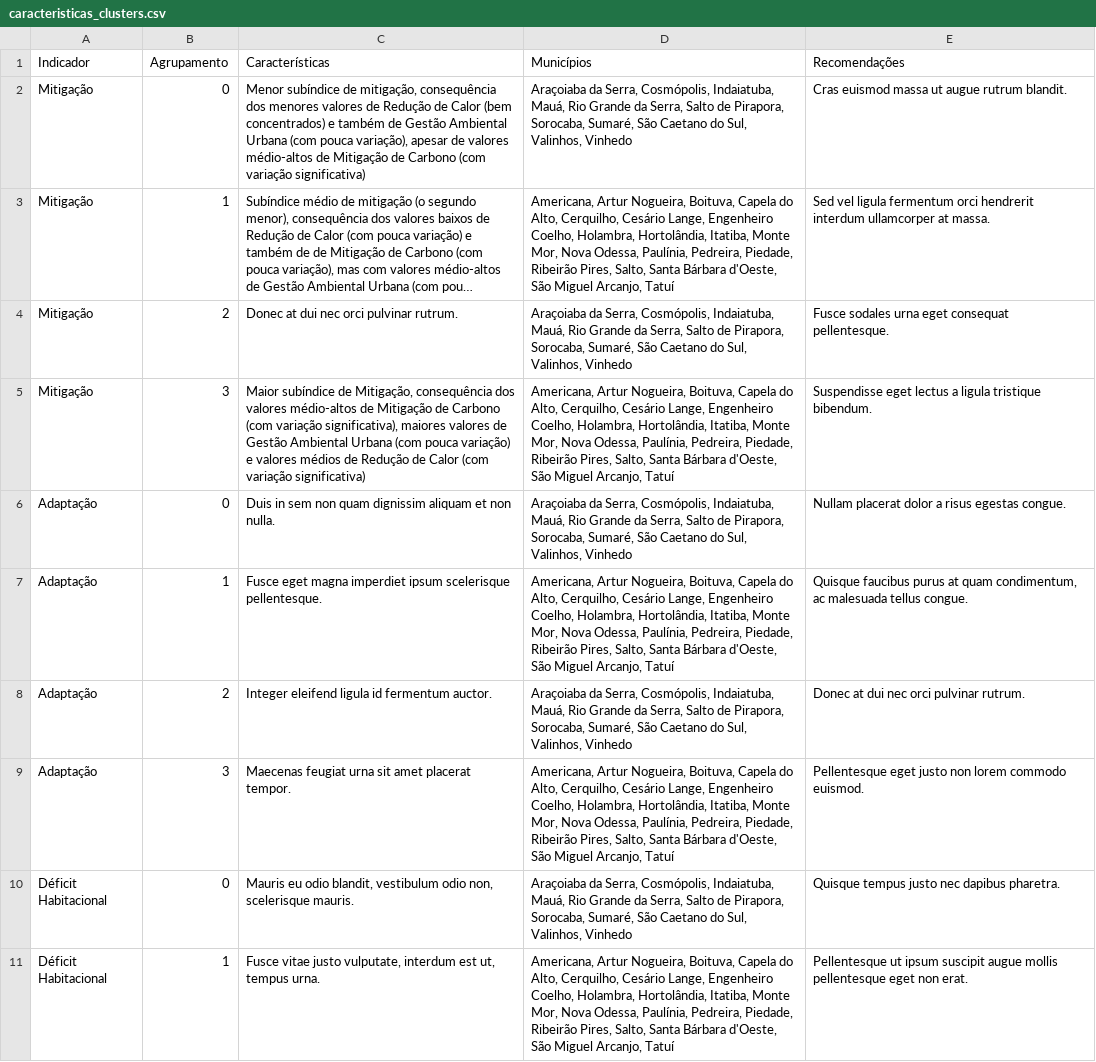
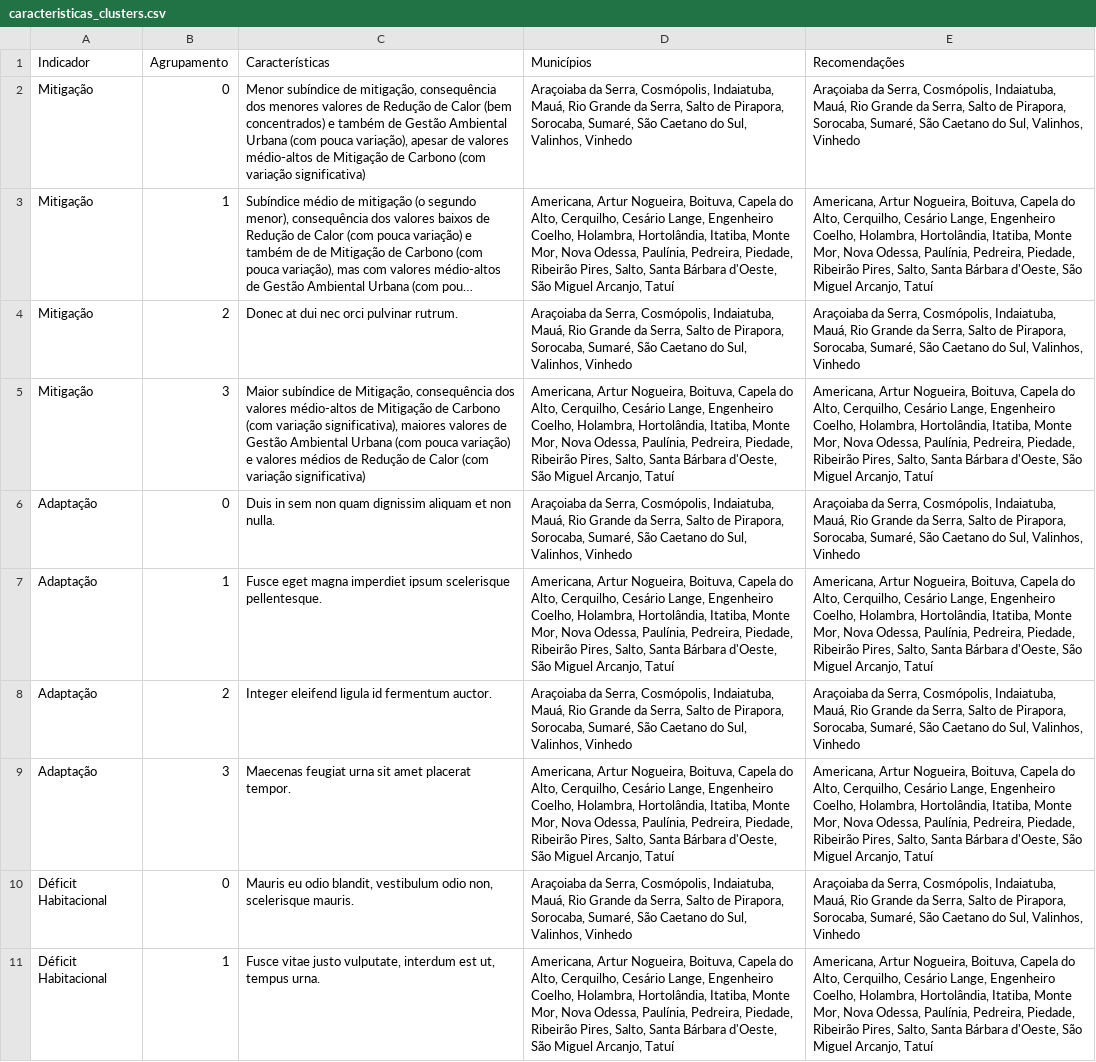
Before and after one commit to ccd-his/dashboard-intere, a CSV file: data/caracteristicas_clusters.csv, drawn as a sheet; only a part is shown; long unchanged cells end in …; the diff covers the shown part only; the diff names each change by its address in the sheet, - before the commit and + after, or states it on an @@ line.

Commit message:
erro coluna nova carac clusters

```diff
--- a/data/caracteristicas_clusters.csv
+++ b/data/caracteristicas_clusters.csv
-E2 (Recomendações): Cras euismod massa ut augue rutrum blandit.
+E2 (Recomendações): Araçoiaba da Serra, Cosmópolis, Indaiatuba, Mauá, Rio Grande da Serra, Salto de Pirapora, Sorocaba, Sumaré, São Caetano do Sul, Valinhos, Vinhedo
-E3 (Recomendações): Sed vel ligula fermentum orci hendrerit interdum ullamcorper at massa.
+E3 (Recomendações): Americana, Artur Nogueira, Boituva, Capela do Alto, Cerquilho, Cesário Lange, Engenheiro Coelho, Holambra, Hortolândia, Itatiba, Monte Mor, Nova Odessa, Paulínia, Pedreira, Piedade, Ribeirão Pires, Salto, Santa Bárbara d'Oeste, São Miguel Arcanjo, Tatuí
-E4 (Recomendações): Fusce sodales urna eget consequat pellentesque.
+E4 (Recomendações): Araçoiaba da Serra, Cosmópolis, Indaiatuba, Mauá, Rio Grande da Serra, Salto de Pirapora, Sorocaba, Sumaré, São Caetano do Sul, Valinhos, Vinhedo
-E5 (Recomendações): Suspendisse eget lectus a ligula tristique bibendum.
+E5 (Recomendações): Americana, Artur Nogueira, Boituva, Capela do Alto, Cerquilho, Cesário Lange, Engenheiro Coelho, Holambra, Hortolândia, Itatiba, Monte Mor, Nova Odessa, Paulínia, Pedreira, Piedade, Ribeirão Pires, Salto, Santa Bárbara d'Oeste, São Miguel Arcanjo, Tatuí
-E6 (Recomendações): Nullam placerat dolor a risus egestas congue.
+E6 (Recomendações): Araçoiaba da Serra, Cosmópolis, Indaiatuba, Mauá, Rio Grande da Serra, Salto de Pirapora, Sorocaba, Sumaré, São Caetano do Sul, Valinhos, Vinhedo
-E7 (Recomendações): Quisque faucibus purus at quam condimentum, ac malesuada tellus congue.
+E7 (Recomendações): Americana, Artur Nogueira, Boituva, Capela do Alto, Cerquilho, Cesário Lange, Engenheiro Coelho, Holambra, Hortolândia, Itatiba, Monte Mor, Nova Odessa, Paulínia, Pedreira, Piedade, Ribeirão Pires, Salto, Santa Bárbara d'Oeste, São Miguel Arcanjo, Tatuí
-E8 (Recomendações): Donec at dui nec orci pulvinar rutrum.
+E8 (Recomendações): Araçoiaba da Serra, Cosmópolis, Indaiatuba, Mauá, Rio Grande da Serra, Salto de Pirapora, Sorocaba, Sumaré, São Caetano do Sul, Valinhos, Vinhedo
-E9 (Recomendações): Pellentesque eget justo non lorem commodo euismod.
+E9 (Recomendações): Americana, Artur Nogueira, Boituva, Capela do Alto, Cerquilho, Cesário Lange, Engenheiro Coelho, Holambra, Hortolândia, Itatiba, Monte Mor, Nova Odessa, Paulínia, Pedreira, Piedade, Ribeirão Pires, Salto, Santa Bárbara d'Oeste, São Miguel Arcanjo, Tatuí
-E10 (Recomendações): Quisque tempus justo nec dapibus pharetra.
+E10 (Recomendações): Araçoiaba da Serra, Cosmópolis, Indaiatuba, Mauá, Rio Grande da Serra, Salto de Pirapora, Sorocaba, Sumaré, São Caetano do Sul, Valinhos, Vinhedo
-E11 (Recomendações): Pellentesque ut ipsum suscipit augue mollis pellentesque eget non erat.
+E11 (Recomendações): Americana, Artur Nogueira, Boituva, Capela do Alto, Cerquilho, Cesário Lange, Engenheiro Coelho, Holambra, Hortolândia, Itatiba, Monte Mor, Nova Odessa, Paulínia, Pedreira, Piedade, Ribeirão Pires, Salto, Santa Bárbara d'Oeste, São Miguel Arcanjo, Tatuí
```
Also changed, not shown: 10 edited cells elsewhere in this file, 1 other file.
